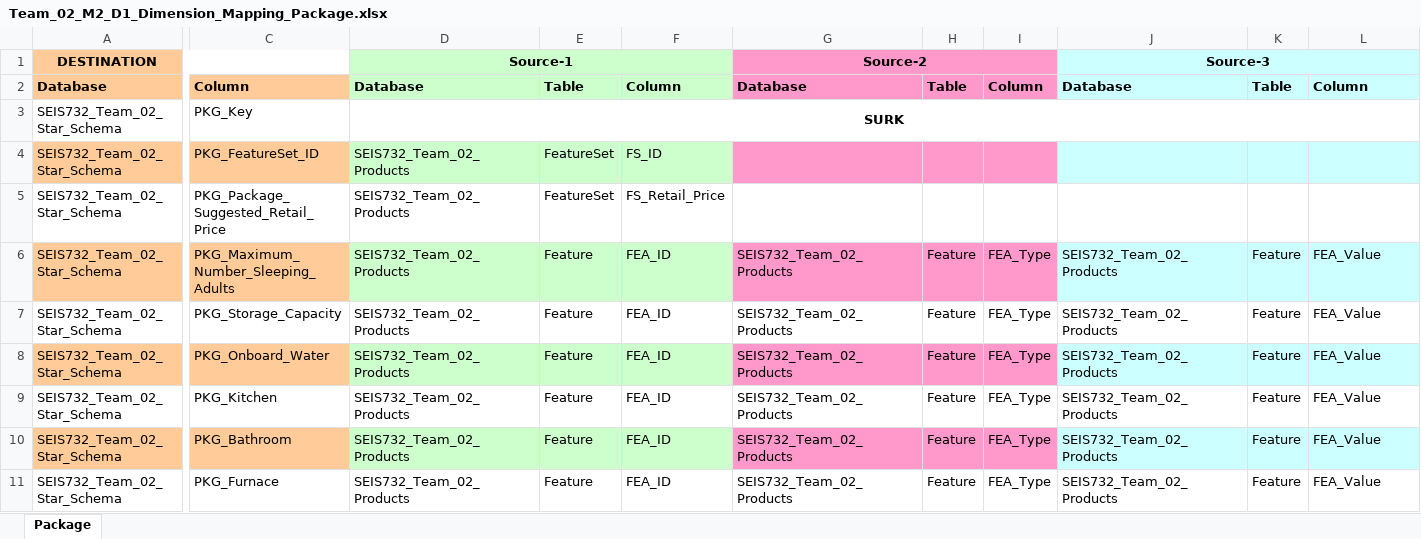
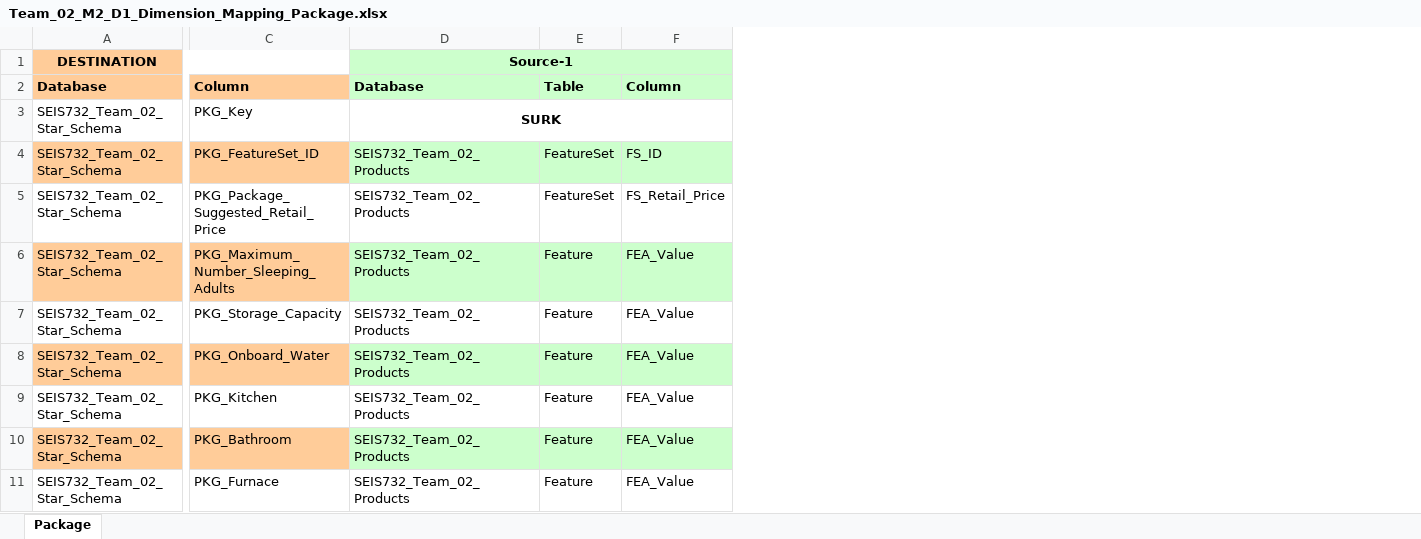
Before and after one commit to jcarra0729/10700-JonDNU4, an Excel workbook: Team_02_M2_Final_Submission/Team_02_M2_D1_Dimension_Mapping_metadata/support/Team_02_M2_D1_Dimension_Mapping_Package.xlsx, sheet Package, drawn as a sheet; only a part is shown, gaps mark what is left out; values as stored, in another font and other column widths than the file's, no borders; removed rows and columns are numbered as before the commit, all else as after; the diff covers the shown part only; the diff names each change by its address in the sheet, - before the commit and + after, or states it on an @@ line.

Commit message:
Update to the Package dimension mapping after speaking with Haug. This will help narrow down the sources for the mapping of the Features.

```diff
--- a/Team_02_M2_Final_Submission/Team_02_M2_D1_Dimension_Mapping_metadata/support/Team_02_M2_D1_Dimension_Mapping_Package.xlsx (sheet Package)
+++ b/Team_02_M2_Final_Submission/Team_02_M2_D1_Dimension_Mapping_metadata/support/Team_02_M2_D1_Dimension_Mapping_Package.xlsx (sheet Package)
-column F, rows 2-11: Column |  | FS_ID | FS_Retail_Price | FEA_ID | FEA_ID | FEA_ID | FEA_ID | FEA_ID | FEA_ID
-column G, rows 1-11: Source-2 | Database |  |  |  | SEIS732_Team_02_Products | SEIS732_Team_02_Products | SEIS732_Team_02_Products | SEIS732_Team_02_Products | SEIS732_Team_02_Products | SEIS732_Team_02_Products
-column H, rows 2-11: Table |  |  |  | Feature | Feature | Feature | Feature | Feature | Feature
-column I, rows 2-11: Column |  |  |  | FEA_Type | FEA_Type | FEA_Type | FEA_Type | FEA_Type | FEA_Type
-column J, rows 1-11: Source-3 | Database |  |  |  | SEIS732_Team_02_Products | SEIS732_Team_02_Products | SEIS732_Team_02_Products | SEIS732_Team_02_Products | SEIS732_Team_02_Products | SEIS732_Team_02_Products
-column K, rows 2-11: Table |  |  |  | Feature | Feature | Feature | Feature | Feature | Feature
-D1:F1 merged
+D1:F1 merged
-F1:F2 fill: #CCFFFF
+F1:F2 fill: #CCFFCC
-F4: (empty)
+F4: FS_ID
-F4 fill: #CCFFFF
+F4 fill: #CCFFCC
-F5: (empty)
+F5: FS_Retail_Price
-F6 fill: #CCFFFF
+F6 fill: #CCFFCC
-F8 fill: #CCFFFF
+F8 fill: #CCFFCC
-F10 fill: #CCFFFF
+F10 fill: #CCFFCC
```
Also changed, not shown: cell formats elsewhere in this sheet.
